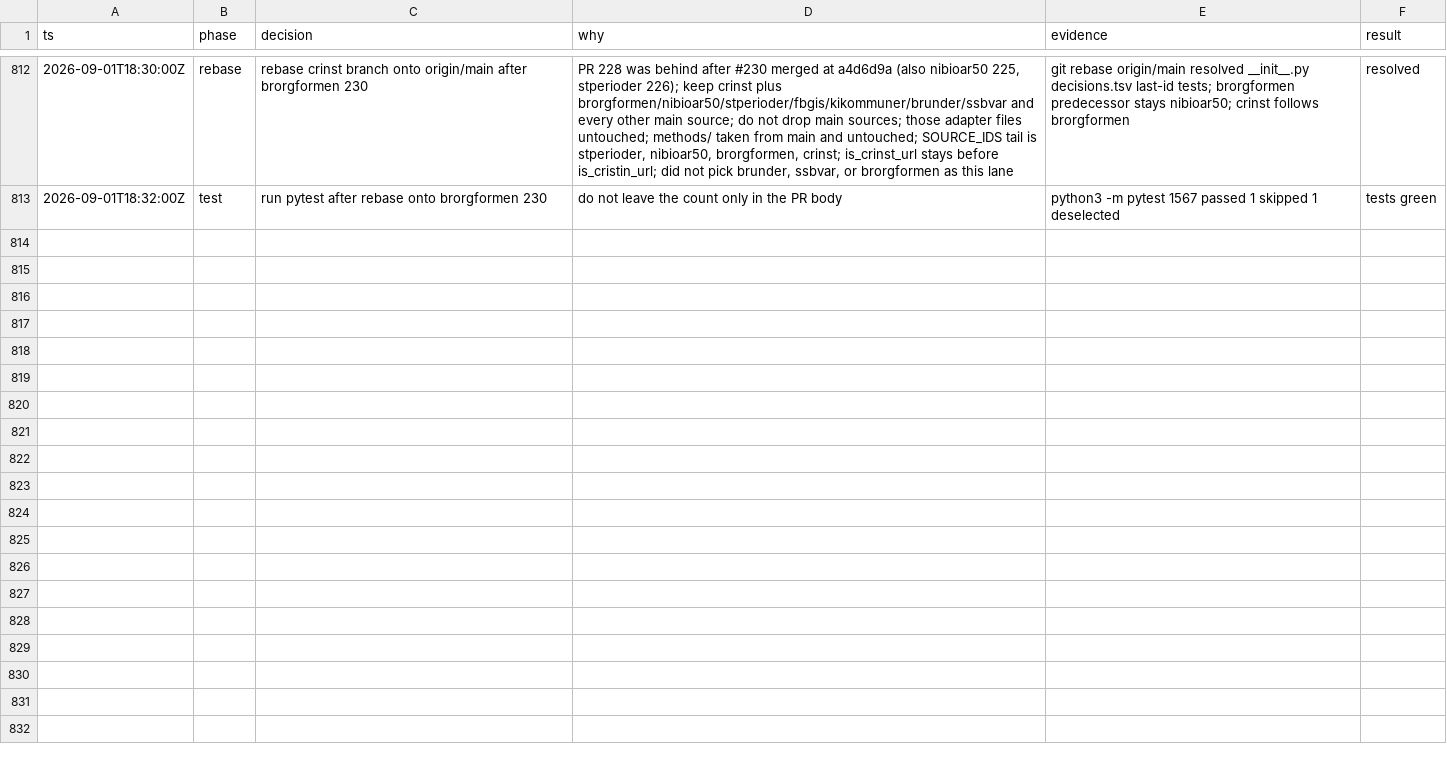
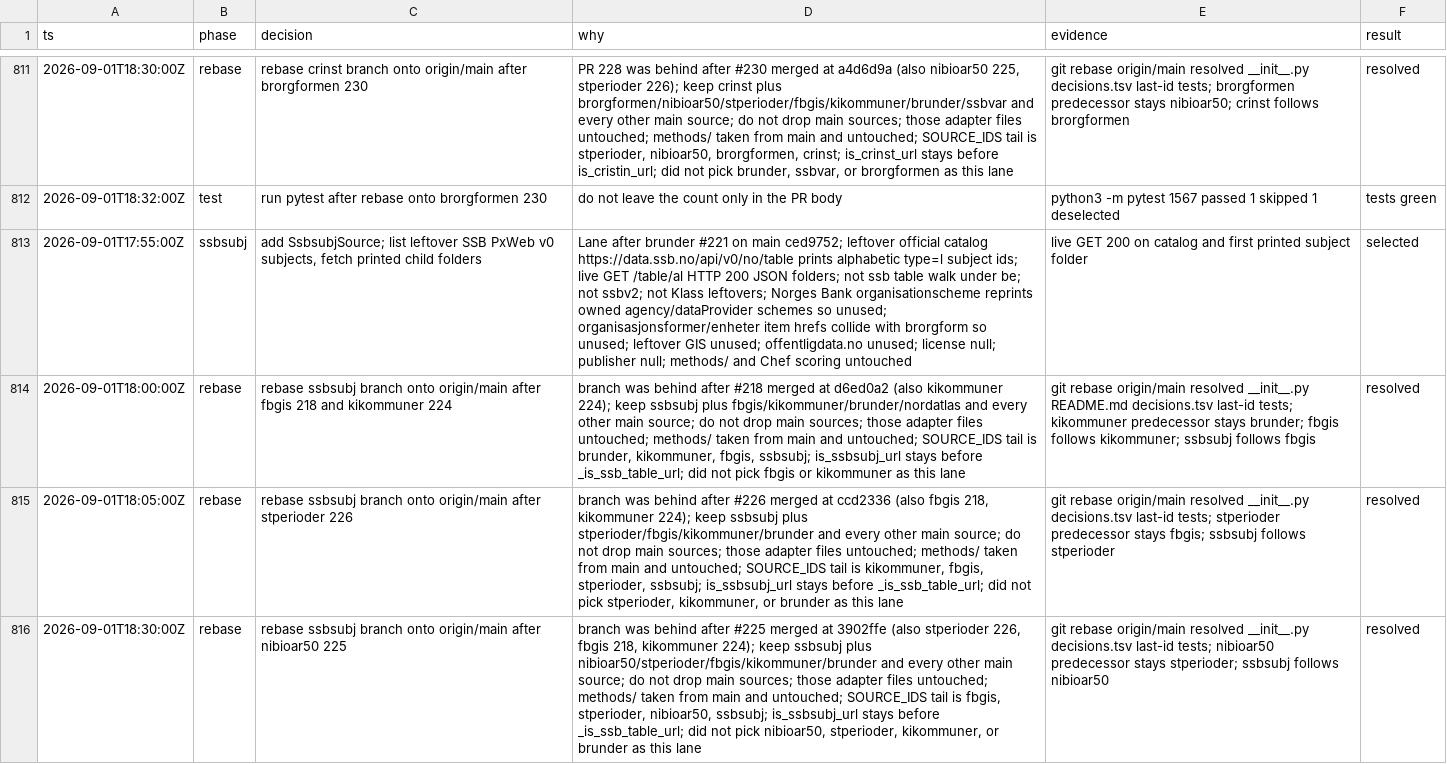
Before and after one commit to Solvelangseth/public-data-agent, a TSV file: decisions.tsv, drawn as a sheet; only a part is shown, gaps mark what is left out; the diff covers the shown part only; the diff names each change by its address in the sheet, - before the commit and + after, or states it on an @@ line.

```diff
--- a/decisions.tsv
+++ b/decisions.tsv
+row 813: 2026-09-01T17:55:00Z | ssbsubj | add SsbsubjSource; list leftover SSB PxWeb v0 subjects, fetch printed child folders | Lane after brunder #221 on main ced9752; leftover official catalog https://data.ssb.no/api/v0/no/table prints alphabetic type=l subject ids; live GET /table/al HTTP 200 JSON folders; not ssb table walk under be; not ssbv2; not Klass leftovers; Norges Bank organisationscheme reprints owned agency/dataProvider schemes so unused; organisasjonsformer/enheter item hrefs collide with brorgform so unused; leftover GIS unused; offentligdata.no unused; license null; publisher null; methods/ and Chef scoring untouched | live GET 200 on catalog and first printed subject folder | selected
+row 814: 2026-09-01T18:00:00Z | rebase | rebase ssbsubj branch onto origin/main after fbgis 218 and kikommuner 224 | branch was behind after #218 merged at d6ed0a2 (also kikommuner 224); keep ssbsubj plus fbgis/kikommuner/brunder/nordatlas and every other main source; do not drop main sources; those adapter files untouched; methods/ taken from main and untouched; SOURCE_IDS tail is brunder, kikommuner, fbgis, ssbsubj; is_ssbsubj_url stays before _is_ssb_table_url; did not pick fbgis or kikommuner as this lane | git rebase origin/main resolved __init__.py README.md decisions.tsv last-id tests; kikommuner predecessor stays brunder; fbgis follows kikommuner; ssbsubj follows fbgis | resolved
+row 815: 2026-09-01T18:05:00Z | rebase | rebase ssbsubj branch onto origin/main after stperioder 226 | branch was behind after #226 merged at ccd2336 (also fbgis 218, kikommuner 224); keep ssbsubj plus stperioder/fbgis/kikommuner/brunder and every other main source; do not drop main sources; those adapter files untouched; methods/ taken from main and untouched; SOURCE_IDS tail is kikommuner, fbgis, stperioder, ssbsubj; is_ssbsubj_url stays before _is_ssb_table_url; did not pick stperioder, kikommuner, or brunder as this lane | git rebase origin/main resolved __init__.py decisions.tsv last-id tests; stperioder predecessor stays fbgis; ssbsubj follows stperioder | resolved
+row 816: 2026-09-01T18:30:00Z | rebase | rebase ssbsubj branch onto origin/main after nibioar50 225 | branch was behind after #225 merged at 3902ffe (also stperioder 226, fbgis 218, kikommuner 224); keep ssbsubj plus nibioar50/stperioder/fbgis/kikommuner/brunder and every other main source; do not drop main sources; those adapter files untouched; methods/ taken from main and untouched; SOURCE_IDS tail is fbgis, stperioder, nibioar50, ssbsubj; is_ssbsubj_url stays before _is_ssb_table_url; did not pick nibioar50, stperioder, kikommuner, or brunder as this lane | git rebase origin/main resolved __init__.py decisions.tsv last-id tests; nibioar50 predecessor stays stperioder; ssbsubj follows nibioar50 | resolved
```
Also changed, not shown: 3 added rows and 1 removed row elsewhere in this file, 33 other files.
